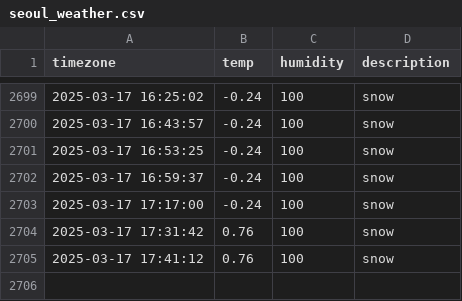
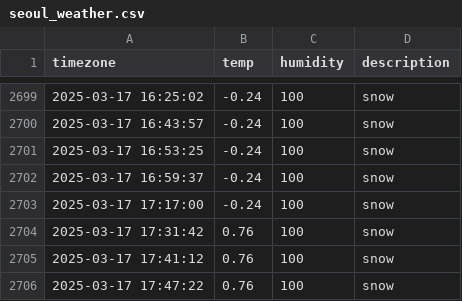
Before and after one commit to Kojongsik/seoul_weather, a CSV file: seoul_weather.csv, drawn as a sheet; only a part is shown, gaps mark what is left out; the diff names each change by its address in the sheet, - before the commit and + after, or states it on an @@ line.

```diff
--- a/seoul_weather.csv
+++ b/seoul_weather.csv
+row 2706: 2025-03-17 17:47:22 | 0.76 | 100 | snow
```
